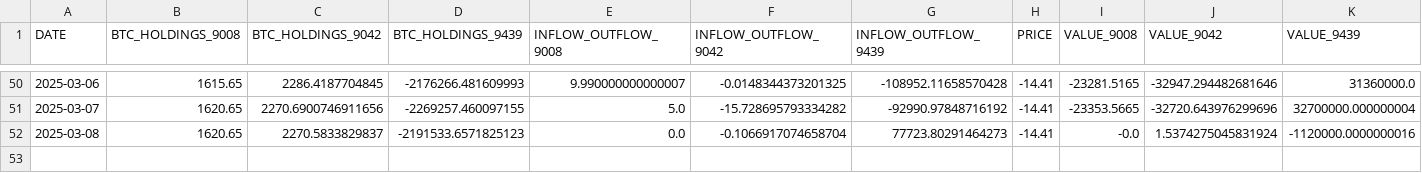
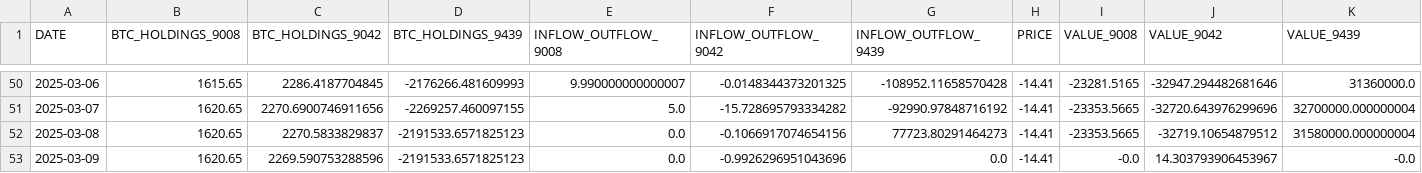
Before and after one commit to Starlight0901/HKEX-AUM-Price-Automation, a CSV file: btc_holdings_data.csv, drawn as a sheet; only a part is shown, gaps mark what is left out.

```diff
--- a/btc_holdings_data.csv
+++ b/btc_holdings_data.csv
@@ -51,2 +51,3 @@ DATE,BTC_HOLDINGS_9008,BTC_HOLDINGS_9042,BTC_HOLDINGS_9439,INFLOW_OUTFLOW_9008,I
 2025-03-07,1620.65,2270.6900746911656,-2269257.460097155,5.0,-15.728695793334282,-92990.97848716192,-14.41,-23353.5665,-32720.643976299696,32700000.000000004
-2025-03-08,1620.65,2270.5833829837,-2191533.6571825123,0.0,-0.1066917074658704,77723.80291464273,-14.41,-0.0,1.5374275045831924,-1120000.0000000016
+2025-03-08,1620.65,2270.5833829837,-2191533.6571825123,0.0,-0.1066917074654156,77723.80291464273,-14.41,-23353.5665,-32719.10654879512,31580000.000000004
+2025-03-09,1620.65,2269.590753288596,-2191533.6571825123,0.0,-0.9926296951043696,0.0,-14.41,-0.0,14.303793906453967,-0.0
```
